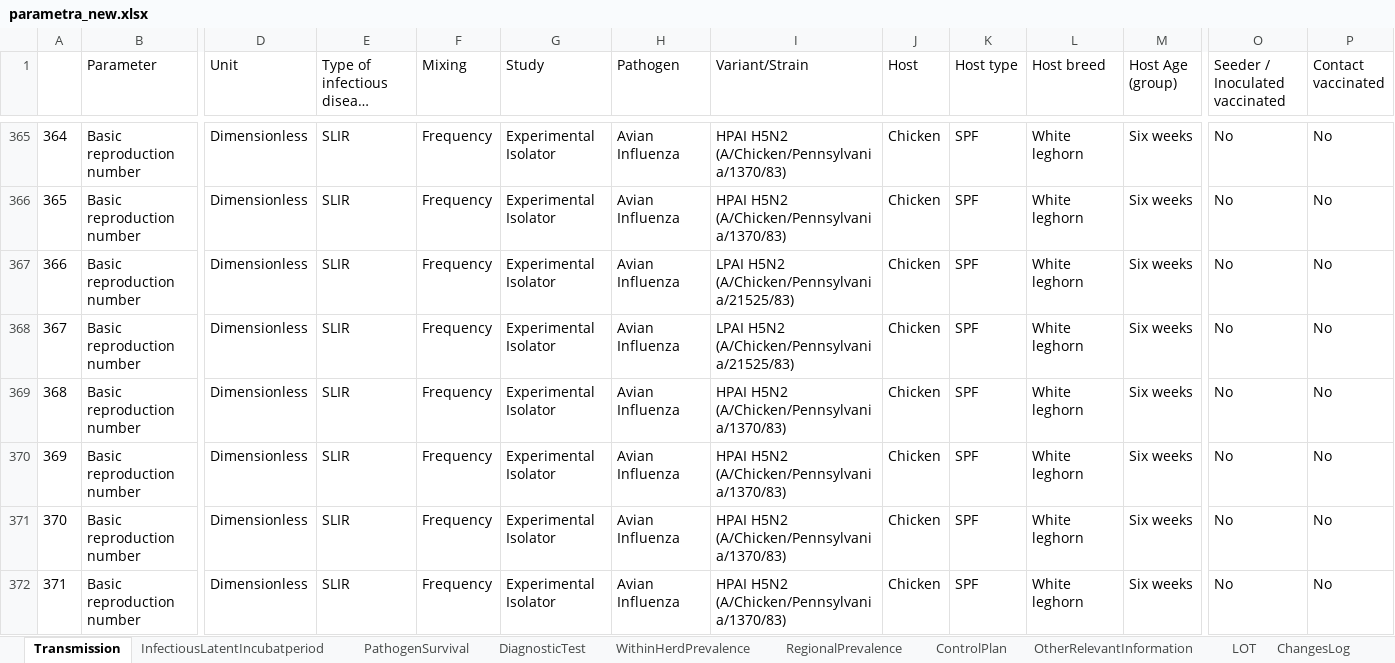
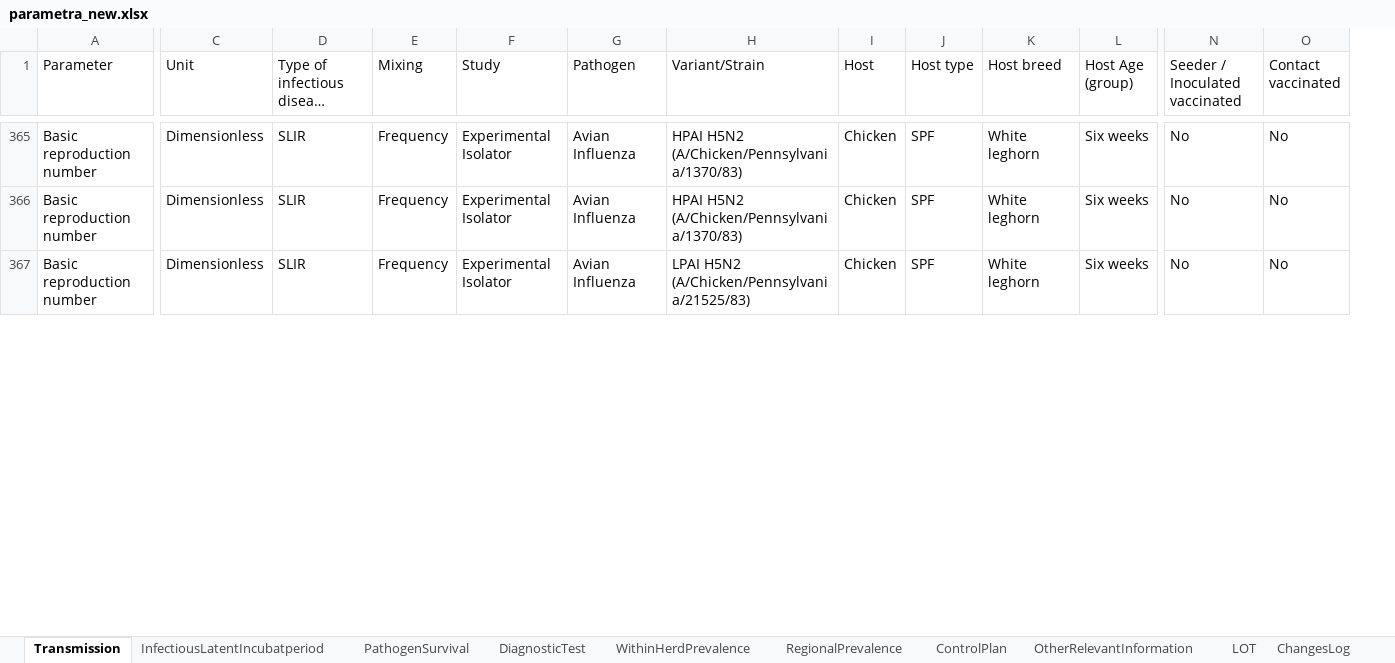
Before and after one commit to BIOSECURE-EU/parametra, an Excel workbook: data/parametra_new.xlsx, sheet Transmission, drawn as a sheet; only a part is shown, gaps mark what is left out; long unchanged cells end in …; values as stored, in another font and other column widths than the file's, no borders; rows hold the shown columns only; the diff covers the shown part only; the diff names each change by its address in the sheet, - before the commit and + after, or states it on an @@ line.

```diff
--- a/data/parametra_new.xlsx (sheet Transmission)
+++ b/data/parametra_new.xlsx (sheet Transmission)
-column A, rows 365-366: 364 | 365; row 368: 367
-row 367: 366 | Basic reproduction number | Dimensionless | SLIR | Frequency | Experimental Isolator | Avian Influenza | LPAI H5N2 (A/Chicken/Pennsylvania/21525/83) | Chicken | SPF | White leghorn | Six weeks | No | No
-row 369: 368 | Basic reproduction number | Dimensionless | SLIR | Frequency | Experimental Isolator | Avian Influenza | HPAI H5N2 (A/Chicken/Pennsylvania/1370/83) | Chicken | SPF | White leghorn | Six weeks | No | No
-row 370: 369 | Basic reproduction number | Dimensionless | SLIR | Frequency | Experimental Isolator | Avian Influenza | HPAI H5N2 (A/Chicken/Pennsylvania/1370/83) | Chicken | SPF | White leghorn | Six weeks | No | No
-row 371: 370 | Basic reproduction number | Dimensionless | SLIR | Frequency | Experimental Isolator | Avian Influenza | HPAI H5N2 (A/Chicken/Pennsylvania/1370/83) | Chicken | SPF | White leghorn | Six weeks | No | No
-row 372: 371 | Basic reproduction number | Dimensionless | SLIR | Frequency | Experimental Isolator | Avian Influenza | HPAI H5N2 (A/Chicken/Pennsylvania/1370/83) | Chicken | SPF | White leghorn | Six weeks | No | No
```
Also changed, not shown: 10 removed rows elsewhere in this sheet, sheet InfectiousLatentIncubatperiod, sheet PathogenSurvival, sheet AMR_Pathogens, sheet Epidemic_Pathogens, sheet ChangesLog, sheet Endemic_Pathogens, 6 more sheets, 15 other files.
